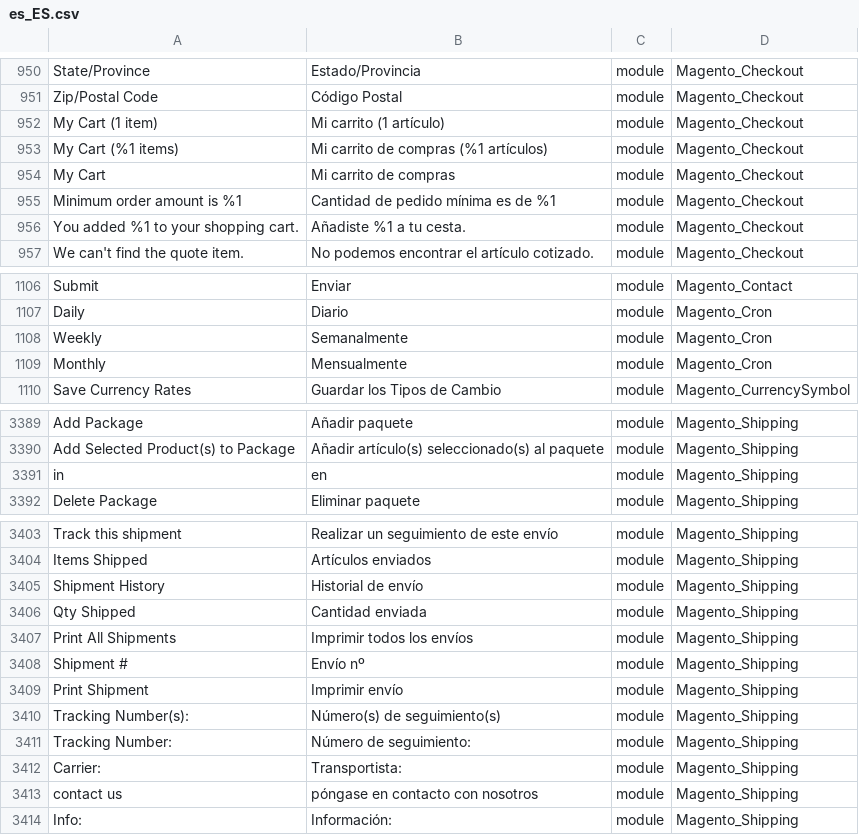
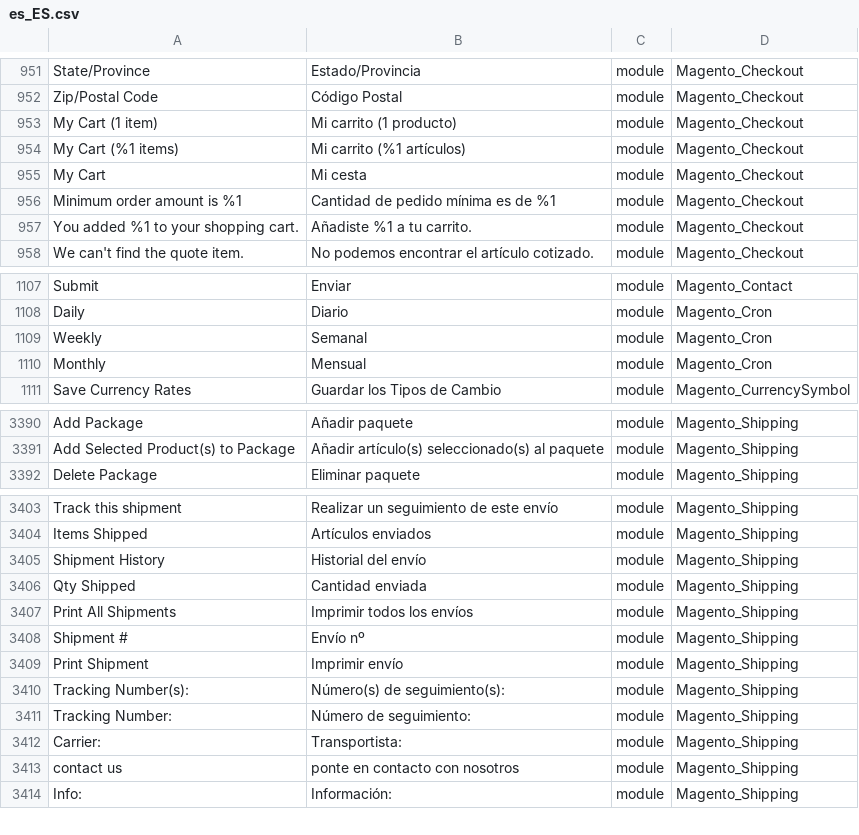
Before and after one commit to onestic/language_es_es, a CSV file: es_ES.csv, drawn as a sheet; only a part is shown, gaps mark what is left out; removed rows and columns are numbered as before the commit, all else as after; the diff covers the shown part only; the diff names each change by its address in the sheet, - before the commit and + after, or states it on an @@ line.

```diff
--- a/es_ES.csv
+++ b/es_ES.csv
-B953: Mi carrito (1 artículo)
+B953: Mi carrito (1 producto)
-B954: Mi carrito de compras (%1 artículos)
+B954: Mi carrito (%1 artículos)
-B955: Mi carrito de compras
+B955: Mi cesta
-B957: Añadiste %1 a tu cesta.
+B957: Añadiste %1 a tu carrito.
-B1109: Semanalmente
+B1109: Semanal
-B1110: Mensualmente
+B1110: Mensual
-row 3391: in | en | module | Magento_Shipping
-B3405: Historial de envío
+B3405: Historial del envío
-B3410: Número(s) de seguimiento(s)
+B3410: Número(s) de seguimiento(s):
-B3413: póngase en contacto con nosotros
+B3413: ponte en contacto con nosotros
```
Also changed, not shown: 1 added row and 27 edited cells elsewhere in this file.
